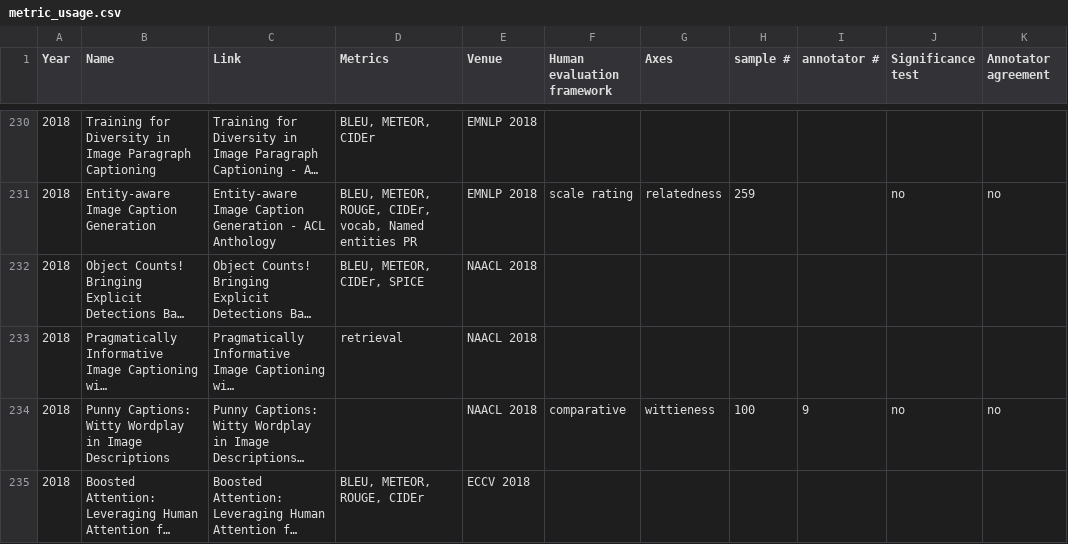
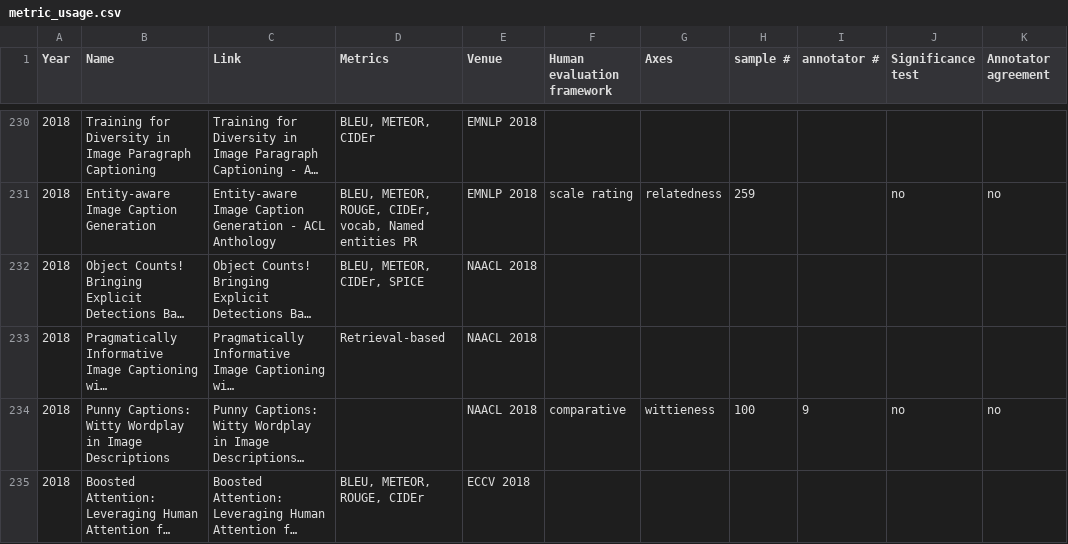
Before and after one commit to uriberger/caption_evaluation, a CSV file: metric_usage.csv, drawn as a sheet; only a part is shown, gaps mark what is left out; long unchanged cells end in …; the diff covers the shown part only; the diff names each change by its address in the sheet, - before the commit and + after, or states it on an @@ line.

```diff
--- a/metric_usage.csv
+++ b/metric_usage.csv
-D233 (Metrics): retrieval
+D233 (Metrics): Retrieval-based
```
Also changed, not shown: 23 edited cells elsewhere in this file, 1 other file.
